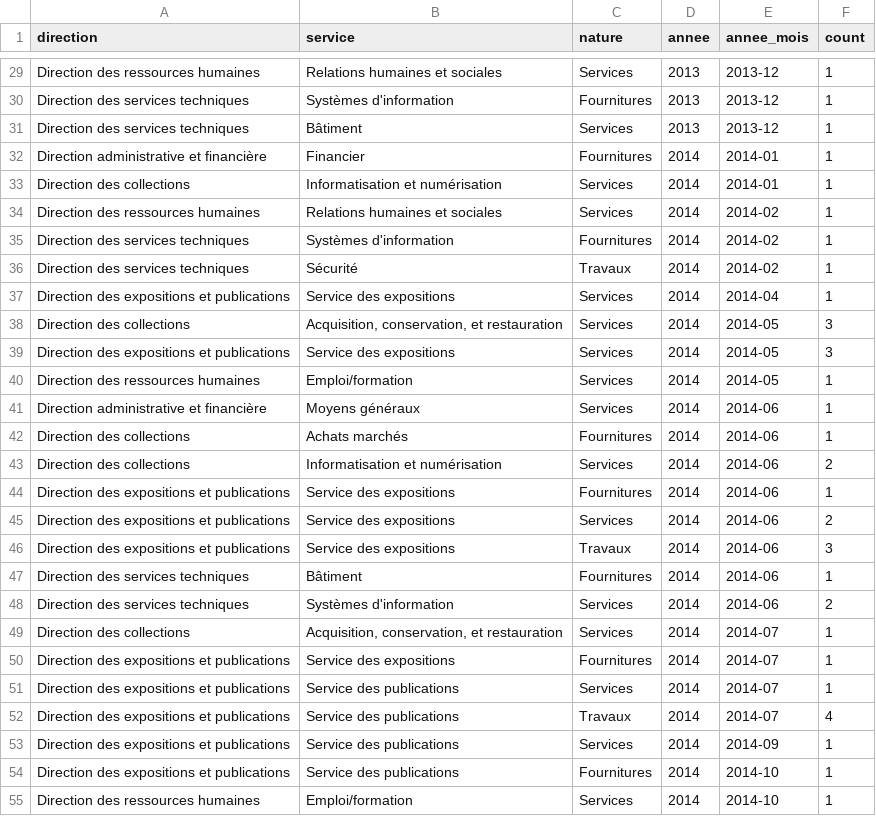
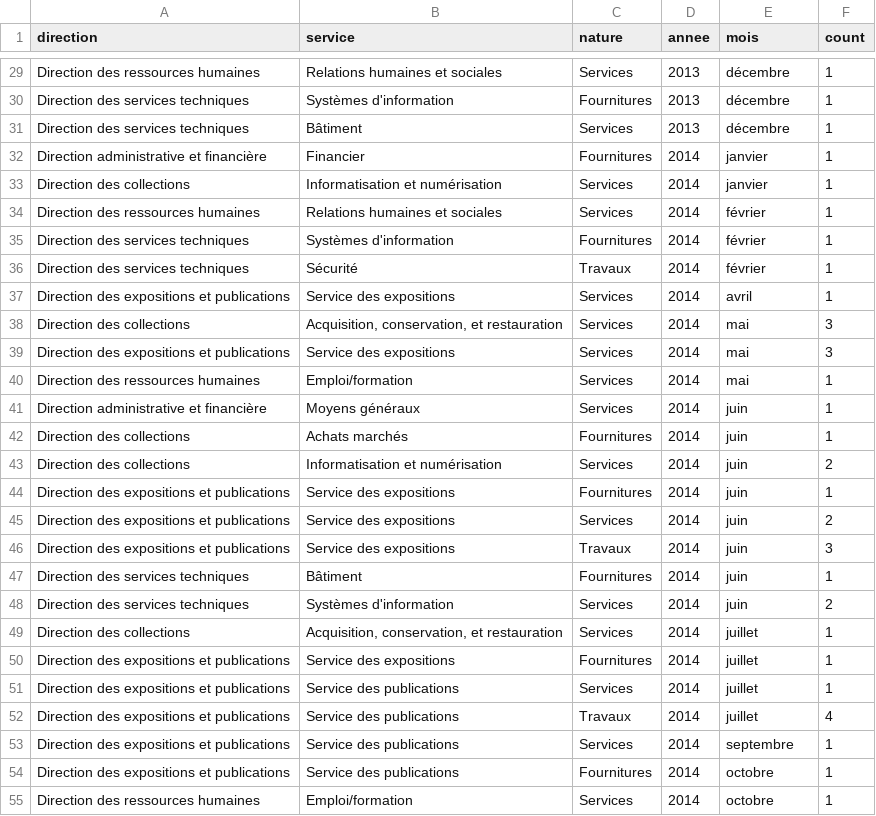
Before and after one commit to anonymous1983/dashboard, a CSV file: server/mocks/chart.csv, drawn as a sheet; only a part is shown, gaps mark what is left out; the diff covers the shown part only; the diff names each change by its address in the sheet, - before the commit and + after, or states it on an @@ line.

```diff
--- a/server/mocks/chart.csv
+++ b/server/mocks/chart.csv
-E1: annee_mois
+E1: mois
-E29:E31 (mois): 2013-12
+E29:E31 (mois): décembre
-E32:E33 (mois): 2014-01
+E32:E33 (mois): janvier
-E34:E36 (mois): 2014-02
+E34:E36 (mois): février
-E37 (mois): 2014-04
+E37 (mois): avril
-E38:E40 (mois): 2014-05
+E38:E40 (mois): mai
-E41:E48 (mois): 2014-06
+E41:E48 (mois): juin
-E49:E52 (mois): 2014-07
+E49:E52 (mois): juillet
-E53 (mois): 2014-09
+E53 (mois): septembre
-E54:E55 (mois): 2014-10
+E54:E55 (mois): octobre
```
Also changed, not shown: 38 edited cells elsewhere in this file, 7 other files.
